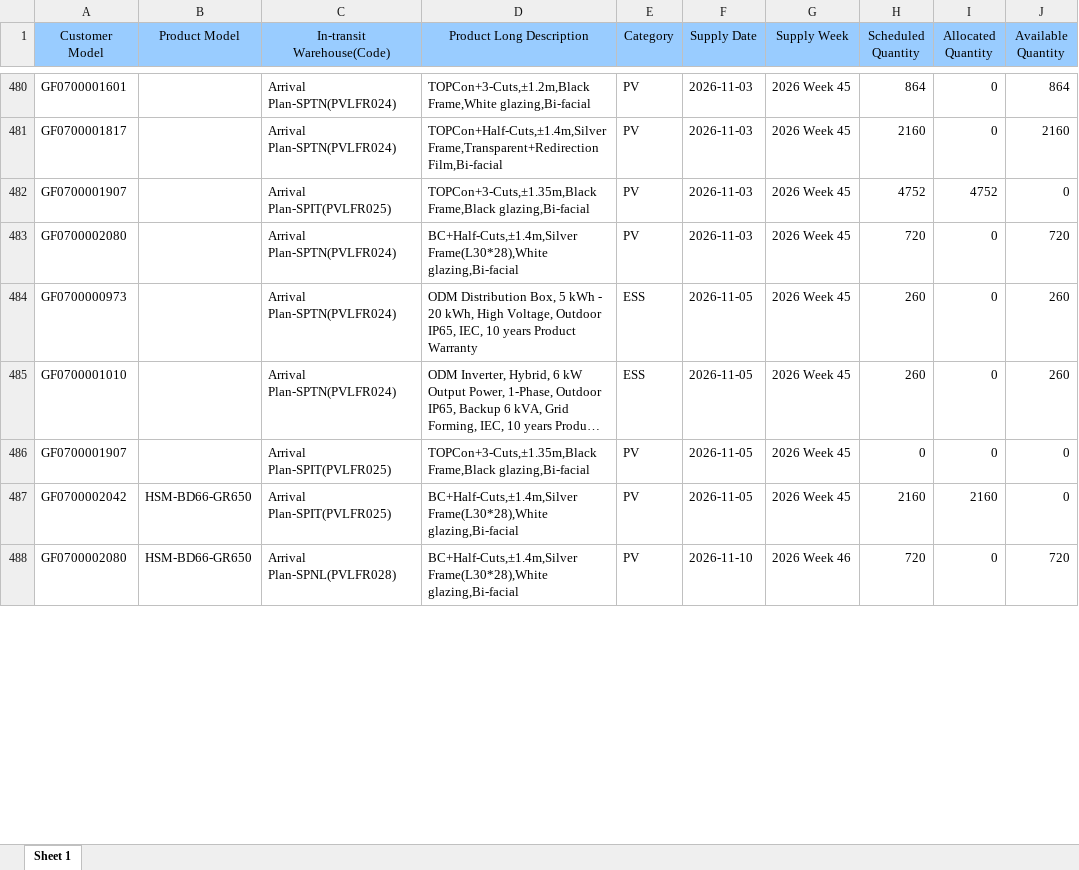
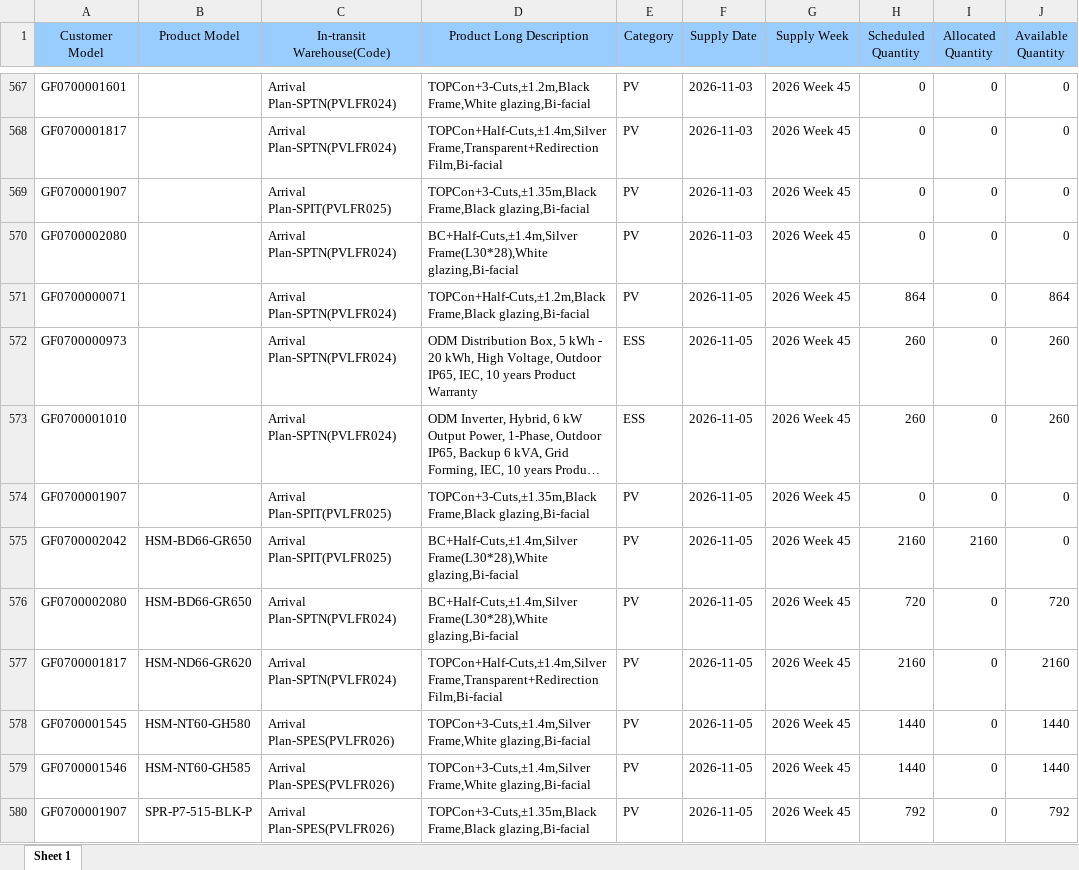
Before and after one commit to hantsuii/EUPV2026, an Excel workbook: templates/daily_supply_plan.xlsx, sheet Sheet 1, drawn as a sheet; only a part is shown, gaps mark what is left out; the shorter side is filled out with more unchanged rows; long unchanged cells end in …; values as stored, in another font and other column widths than the file's, no borders; addresses are those after the commit; the diff covers the shown part only; the diff names each change by its address in the sheet, - before the commit and + after, or states it on an @@ line.

```diff
--- a/templates/daily_supply_plan.xlsx (sheet Sheet 1)
+++ b/templates/daily_supply_plan.xlsx (sheet Sheet 1)
-H567 (Scheduled Quantity): 864
+H567 (Scheduled Quantity): 0
-J567 (Available Quantity): 864
+J567 (Available Quantity): 0
-H568 (Scheduled Quantity): 2160
+H568 (Scheduled Quantity): 0
-J568 (Available Quantity): 2160
+J568 (Available Quantity): 0
-H569 (Scheduled Quantity): 4752
+H569 (Scheduled Quantity): 0
-I569 (Allocated Quantity): 4752
+I569 (Allocated Quantity): 0
-H570 (Scheduled Quantity): 720
+H570 (Scheduled Quantity): 0
-J570 (Available Quantity): 720
+J570 (Available Quantity): 0
+row 571: GF0700000071 |  | Arrival Plan-SPTN(PVLFR024) | TOPCon+Half-Cuts,±1.2m,Black Frame,Black glazing,Bi-facial | PV | 2026-11-05 | 2026 Week 45 | 864 | 0 | 864
+row 576: GF0700002080 | HSM-BD66-GR650 | Arrival Plan-SPTN(PVLFR024) | BC+Half-Cuts,±1.4m,Silver Frame(L30*28),White glazing,Bi-facial | PV | 2026-11-05 | 2026 Week 45 | 720 | 0 | 720
+row 577: GF0700001817 | HSM-ND66-GR620 | Arrival Plan-SPTN(PVLFR024) | TOPCon+Half-Cuts,±1.4m,Silver Frame,Transparent+Redirection Film,Bi-facial | PV | 2026-11-05 | 2026 Week 45 | 2160 | 0 | 2160
+row 578: GF0700001545 | HSM-NT60-GH580 | Arrival Plan-SPES(PVLFR026) | TOPCon+3-Cuts,±1.4m,Silver Frame,White glazing,Bi-facial | PV | 2026-11-05 | 2026 Week 45 | 1440 | 0 | 1440
+row 579: GF0700001546 | HSM-NT60-GH585 | Arrival Plan-SPES(PVLFR026) | TOPCon+3-Cuts,±1.4m,Silver Frame,White glazing,Bi-facial | PV | 2026-11-05 | 2026 Week 45 | 1440 | 0 | 1440
+row 580: GF0700001907 | SPR-P7-515-BLK-P | Arrival Plan-SPES(PVLFR026) | TOPCon+3-Cuts,±1.35m,Black Frame,Black glazing,Bi-facial | PV | 2026-11-05 | 2026 Week 45 | 792 | 0 | 792
```
Also changed, not shown: 107 added rows, 4 removed rows, 8 moved rows and 275 edited cells elsewhere in this sheet, templates/inventory.xlsx, templates/orderfile_base.xlsx.
